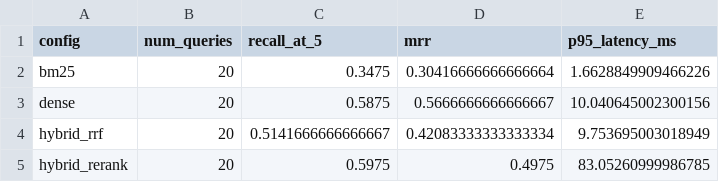
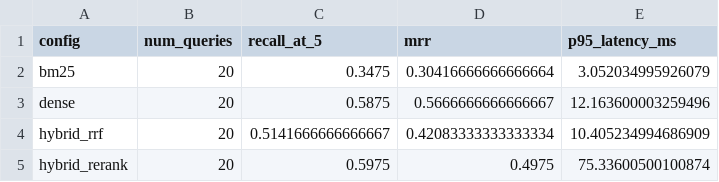
Before and after one commit to howoonYoon/crm-retrieval-benchmark, a CSV file: results/metrics.csv, drawn as a sheet.

```diff
--- a/results/metrics.csv
+++ b/results/metrics.csv
@@ -1,5 +1,5 @@
 config,num_queries,recall_at_5,mrr,p95_latency_ms
-bm25,20,0.3475,0.30416666666666664,1.6628849909466226
-dense,20,0.5875,0.5666666666666667,10.040645002300156
-hybrid_rrf,20,0.5141666666666667,0.42083333333333334,9.753695003018949
-hybrid_rerank,20,0.5975,0.4975,83.05260999986785
+bm25,20,0.3475,0.30416666666666664,3.052034995926079
+dense,20,0.5875,0.5666666666666667,12.163600003259496
+hybrid_rrf,20,0.5141666666666667,0.42083333333333334,10.405234994686909
+hybrid_rerank,20,0.5975,0.4975,75.33600500100874
```
Also changed, not shown: results/per_query_results.csv, 5 other files.
